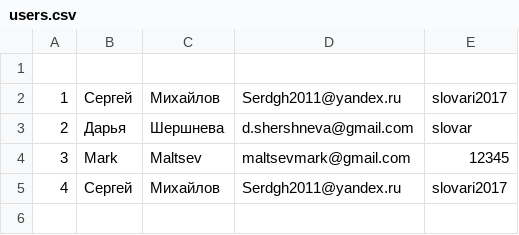
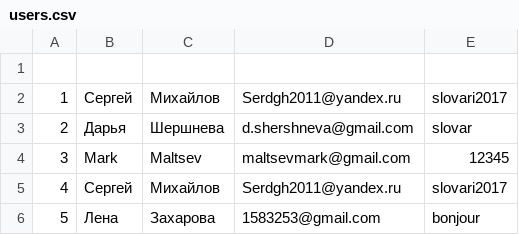
Before and after one commit to Dashershneva/Slovari, a CSV file: Slovari_website/users.csv, drawn as a sheet; the diff names each change by its address in the sheet, - before the commit and + after, or states it on an @@ line.

```diff
--- a/Slovari_website/users.csv
+++ b/Slovari_website/users.csv
+row 6: 5 | Лена | Захарова | 1583253@gmail.com | bonjour
```
Also changed, not shown: 7 other files.
